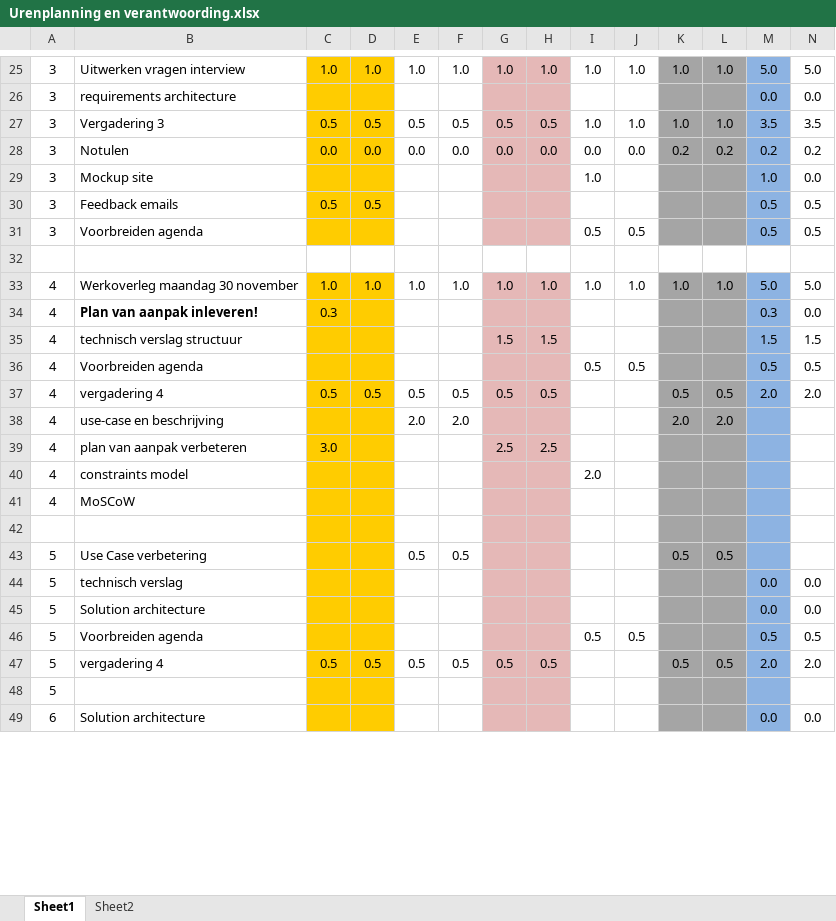
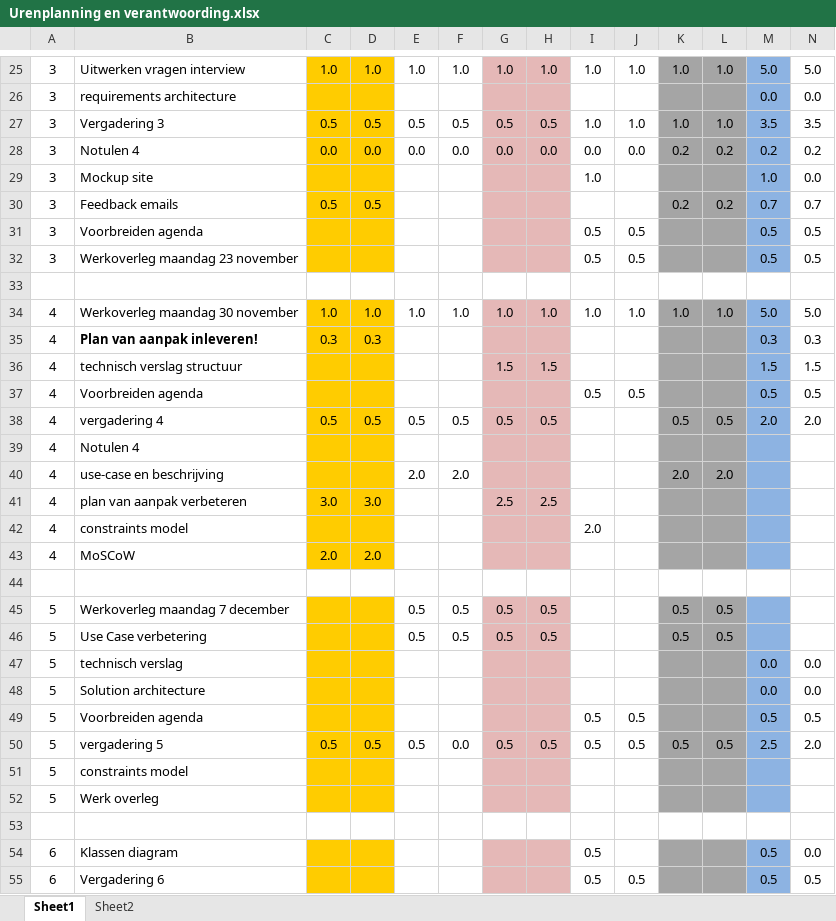
Before and after one commit to boukestam/Robijn, an Excel workbook: docs/Planning en Urenverantwoording/Urenplanning en verantwoording.xlsx, sheet Sheet1, drawn as a sheet; only a part is shown, gaps mark what is left out; the shorter side is filled out with more unchanged rows; values as stored, in another font and other column widths than the file's, no borders; charts and pictures and conditional formats not drawn; addresses are those after the commit; rows hold the shown columns only; the diff covers the shown part only; the diff names each change by its address in the sheet, - before the commit and + after, or states it on an @@ line.

```diff
--- a/docs/Planning en Urenverantwoording/Urenplanning en verantwoording.xlsx (sheet Sheet1)
+++ b/docs/Planning en Urenverantwoording/Urenplanning en verantwoording.xlsx (sheet Sheet1)
-B28: Notulen
+B28: Notulen 4
-K30: (empty)
+K30: 0.2
-L30: (empty)
+L30: 0.2
-M30: 0.5
+M30: 0.7
-N30: 0.5
+N30: 0.7
+row 32: 3 | Werkoverleg maandag 23 november |  |  |  |  |  |  | 0.5 | 0.5 |  |  | 0.5 | 0.5
-D35: (empty)
+D35: 0.3
-N35: 0.0
+N35: 0.3
+row 39: 4 | Notulen 4
-D41: (empty)
+D41: 3.0
-C43: (empty)
+C43: 2.0
-D43: (empty)
+D43: 2.0
-C44:D44 fill: #FFCC00
+C44:D44 fill: none
-G44:H44 fill: #E5B8B7
+G44:H44 fill: none
-K44:L44 fill: #A5A5A5
+K44:L44 fill: none
-M44 fill: #8DB3E2
+M44 fill: none
+row 45: 5 | Werkoverleg maandag 7 december |  |  | 0.5 | 0.5 | 0.5 | 0.5 |  |  | 0.5 | 0.5
-G46: (empty)
+G46: 0.5
-H46: (empty)
+H46: 0.5
-B50: vergadering 4
+B50: vergadering 5
-F50: 0.5
+F50: 0.0
-I50: (empty)
+I50: 0.5
-J50: (empty)
+J50: 0.5
-M50: 2.0
+M50: 2.5
-B51: (empty)
+B51: constraints model
+row 52: 5 | Werk overleg
+row 53: (empty)
+row 54: 6 | Klassen diagram |  |  |  |  |  |  | 0.5 |  |  |  | 0.5 | 0.0
+row 55: 6 | Vergadering 6 |  |  |  |  |  |  | 0.5 | 0.5 |  |  | 0.5 | 0.5
```
Also changed, not shown: 7 added rows, 3 removed rows, 1 moved row, 4 edited cells and cell formats elsewhere in this sheet, formulas that keep their value, 25 other files.
